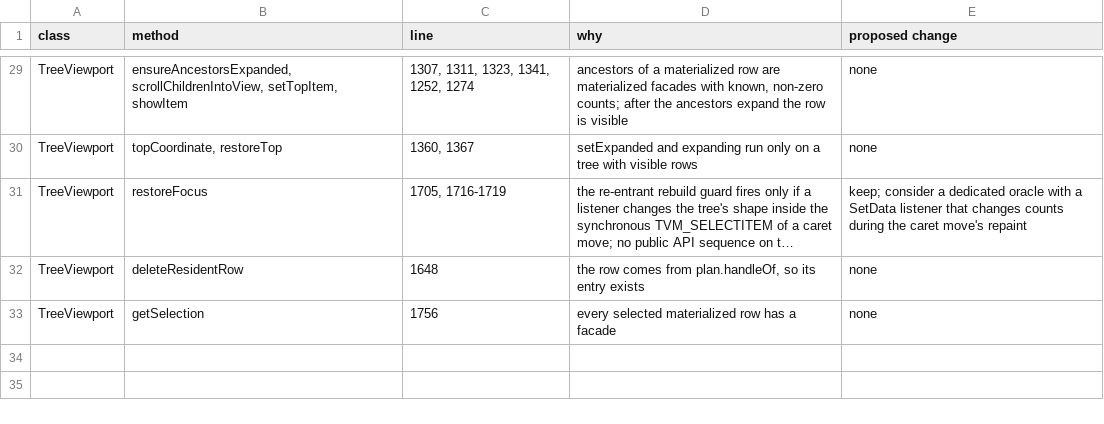
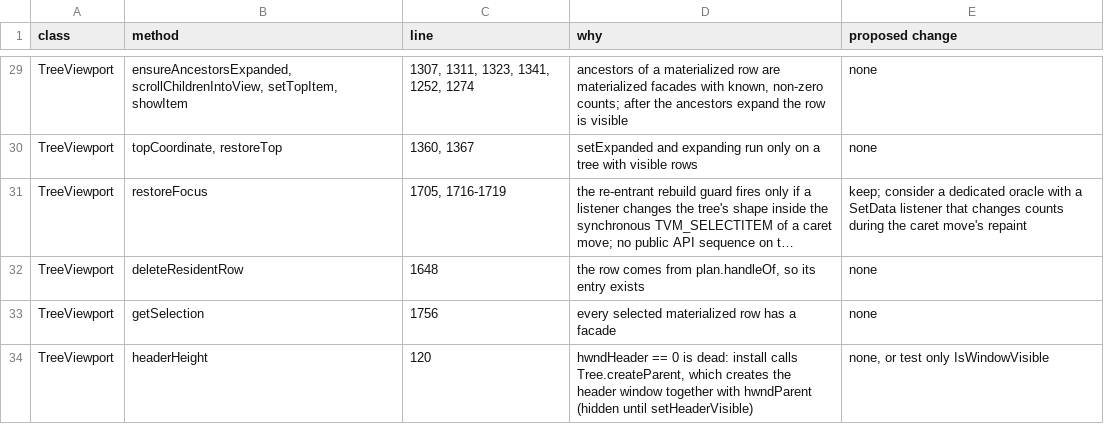
Before and after one commit to eclipse-platform/eclipse.platform.swt, a TSV file: docs/m3/tree-viewport/COVERAGE_GAPS.tsv, drawn as a sheet; only a part is shown, gaps mark what is left out; long unchanged cells end in …; the diff names each change by its address in the sheet, - before the commit and + after, or states it on an @@ line.

```diff
--- a/docs/m3/tree-viewport/COVERAGE_GAPS.tsv
+++ b/docs/m3/tree-viewport/COVERAGE_GAPS.tsv
+row 34: TreeViewport | headerHeight | 120 | hwndHeader == 0 is dead: install calls Tree.createParent, which creates the header window together with hwndParent (hidden until setHeaderVisible) | none, or test only IsWindowVisible
```
Also changed, not shown: 1 other file.
